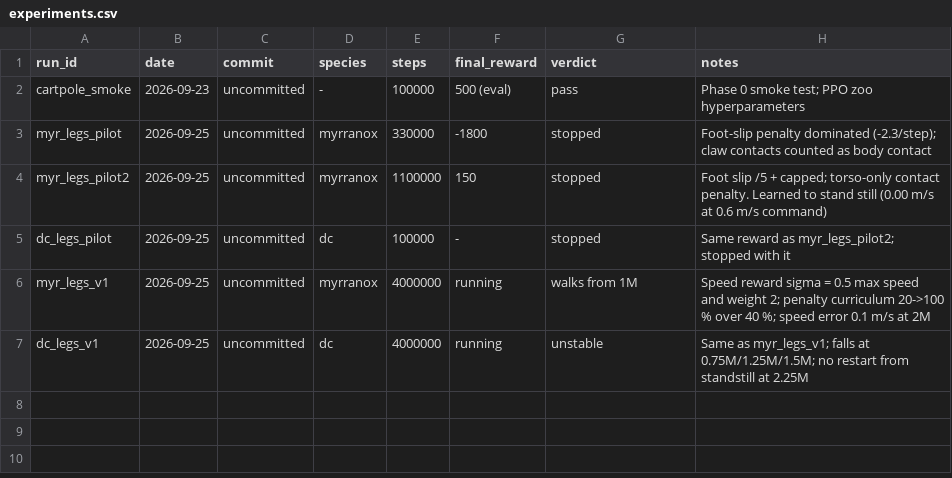
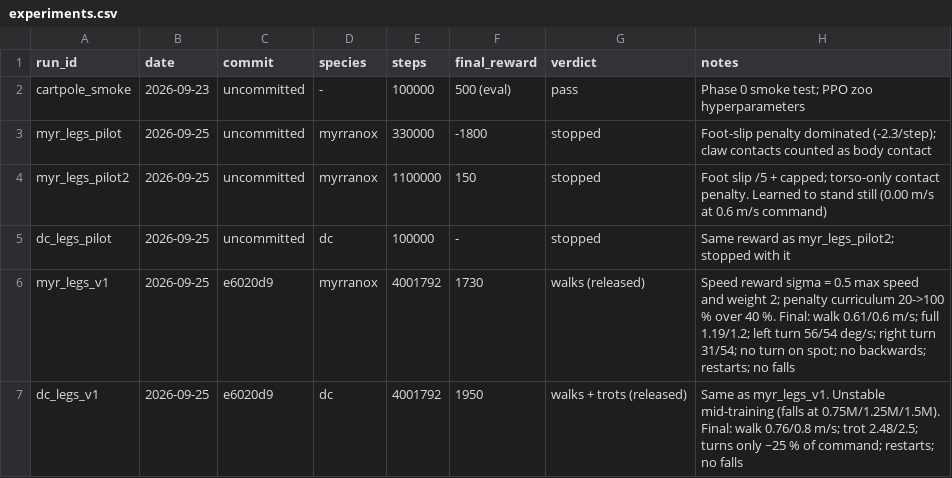
Before and after one commit to xTh0masx/Reinforcement_Learning_Creature, a CSV file: docs/experiments.csv, drawn as a sheet.

```diff
--- a/docs/experiments.csv
+++ b/docs/experiments.csv
@@ -5,3 +5,3 @@ myr_legs_pilot2,2026-09-25,uncommitted,myrranox,1100000,150,stopped,Foot slip /5
 dc_legs_pilot,2026-09-25,uncommitted,dc,100000,-,stopped,Same reward as myr_legs_pilot2; stopped with it
-myr_legs_v1,2026-09-25,uncommitted,myrranox,4000000,running,walks from 1M,Speed reward sigma = 0.5 max speed and weight 2; penalty curriculum 20->100 % over 40 %; speed error 0.1 m/s at 2M
-dc_legs_v1,2026-09-25,uncommitted,dc,4000000,running,unstable,Same as myr_legs_v1; falls at 0.75M/1.25M/1.5M; no restart from standstill at 2.25M
+myr_legs_v1,2026-09-25,e6020d9,myrranox,4001792,1730,walks (released),Speed reward sigma = 0.5 max speed and weight 2; penalty curriculum 20->100 % over 40 %. Final: walk 0.61/0.6 m/s; full 1.19/1.2; left turn 56/54 deg/s; right turn 31/54; no turn on spot; no backwards; restarts; no falls
+dc_legs_v1,2026-09-25,e6020d9,dc,4001792,1950,walks + trots (released),Same as myr_legs_v1. Unstable mid-training (falls at 0.75M/1.25M/1.5M). Final: walk 0.76/0.8 m/s; trot 2.48/2.5; turns only ~25 % of command; restarts; no falls
```
Also changed, not shown: 18 other files.
